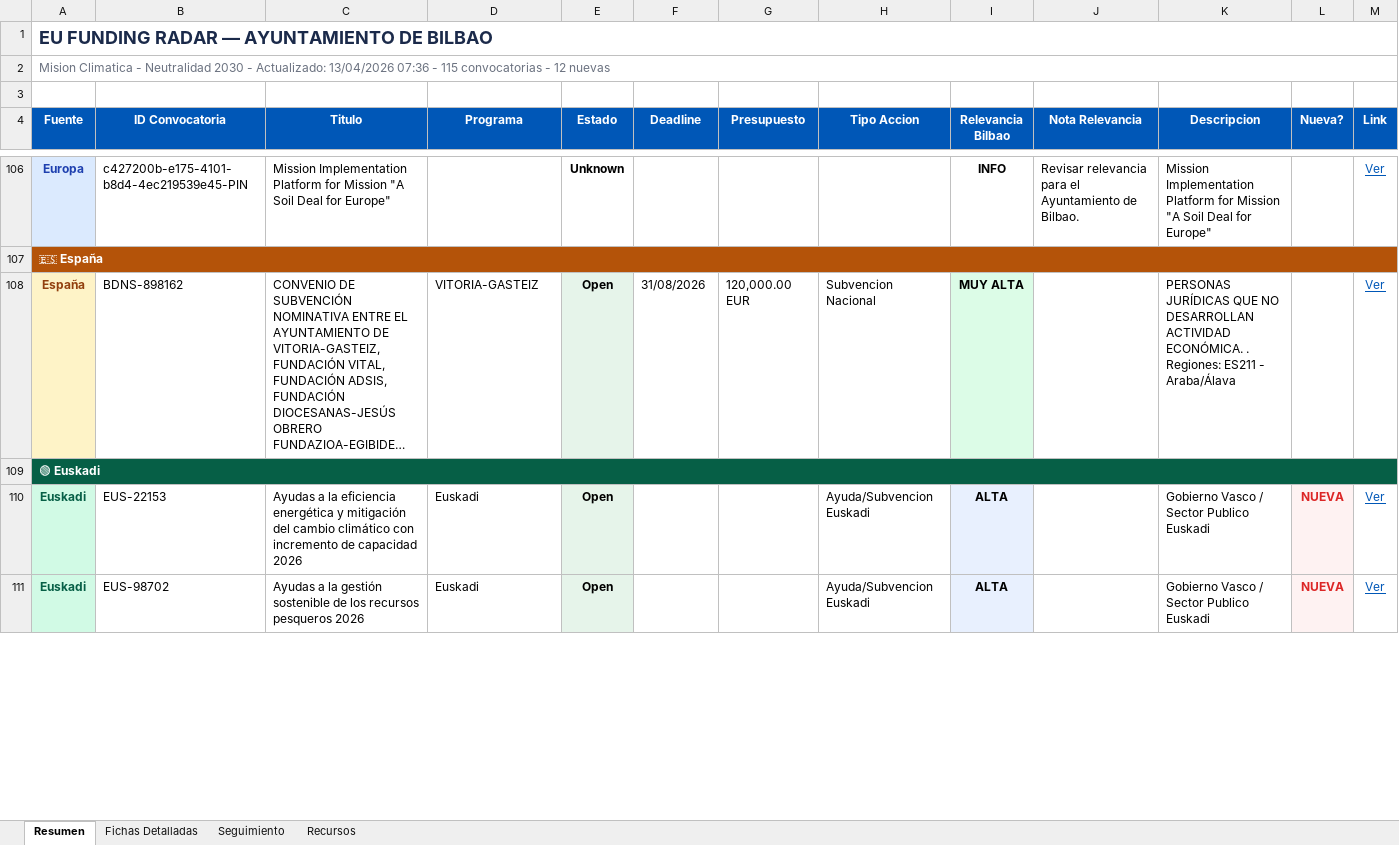
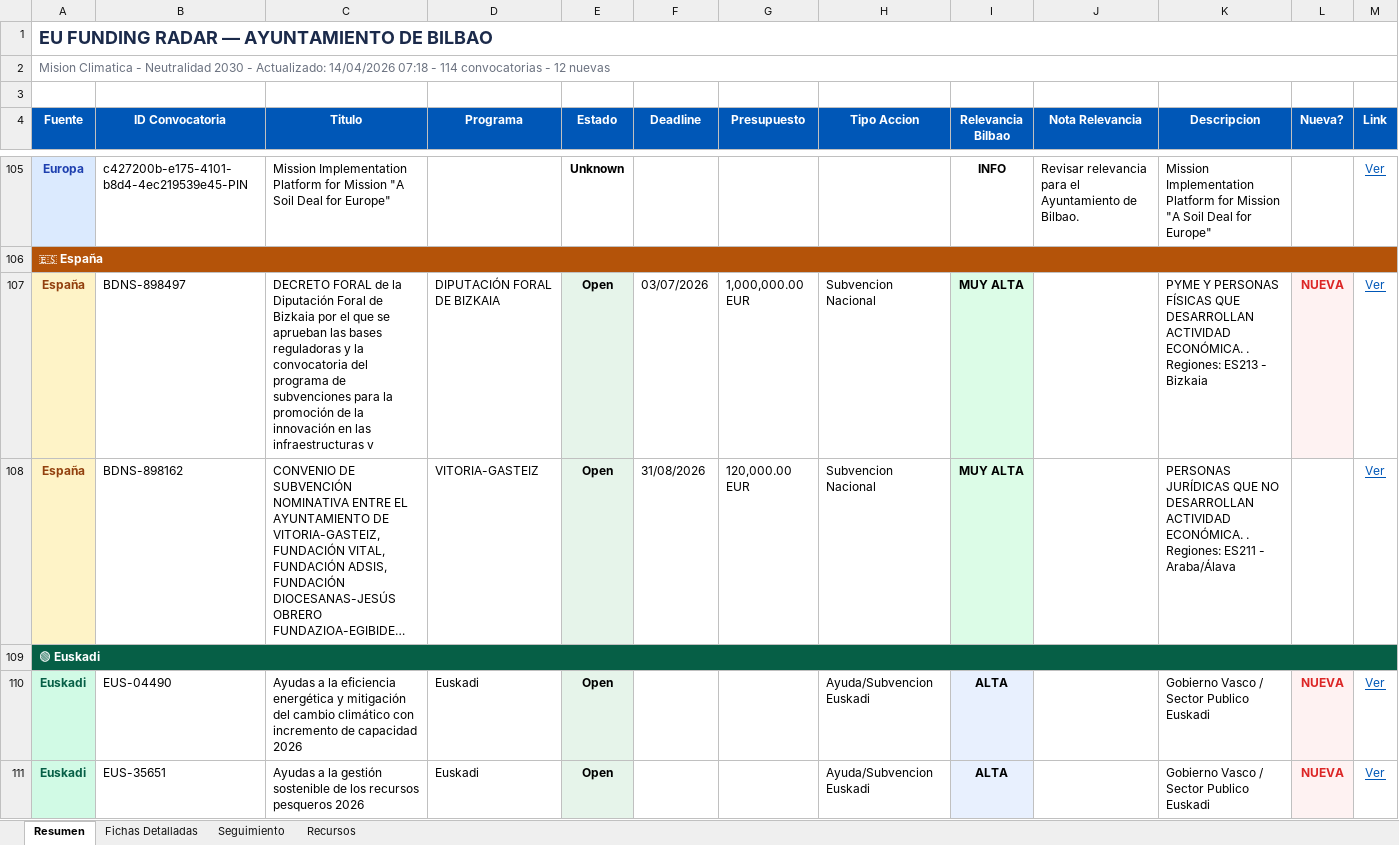
Before and after one commit to haguirre-lab/eu-funding-radar, an Excel workbook: docs/resultados_convocatorias.xlsx, sheet Resumen, drawn as a sheet; only a part is shown, gaps mark what is left out; long unchanged cells end in …; values as stored, in another font and other column widths than the file's, no borders; the diff covers the shown part only; the diff names each change by its address in the sheet, - before the commit and + after, or states it on an @@ line.

```diff
--- a/docs/resultados_convocatorias.xlsx (sheet Resumen)
+++ b/docs/resultados_convocatorias.xlsx (sheet Resumen)
-A2 (Fuente): …- Actualizado: 13/04/2026 07:36 - 115 convocatorias -…
+A2 (Fuente): …- Actualizado: 14/04/2026 07:18 - 114 convocatorias -…
+row 107: España | BDNS-898497 | DECRETO FORAL de la Diputación Foral de Bizkaia por el que se aprueban las bases reguladoras y la convocatoria del programa de subvenciones para la promoción de la innovación en las infraestructuras v | DIPUTACIÓN FORAL DE BIZKAIA | Open | 03/07/2026 | 1,000,000.00 EUR | Subvencion Nacional | MUY ALTA |  | PYME Y PERSONAS FÍSICAS QUE DESARROLLAN ACTIVIDAD ECONÓMICA. . Regiones: ES213 - Bizkaia | NUEVA | Ver
-B110 (ID Convocatoria): EUS-22153
+B110 (ID Convocatoria): EUS-04490
-B111 (ID Convocatoria): EUS-98702
+B111 (ID Convocatoria): EUS-35651
```
Also changed, not shown: 1 added row, 3 removed rows, 16 edited cells and cell formats elsewhere in this sheet, sheet Fichas Detalladas, sheet Seguimiento, 3 other files.
